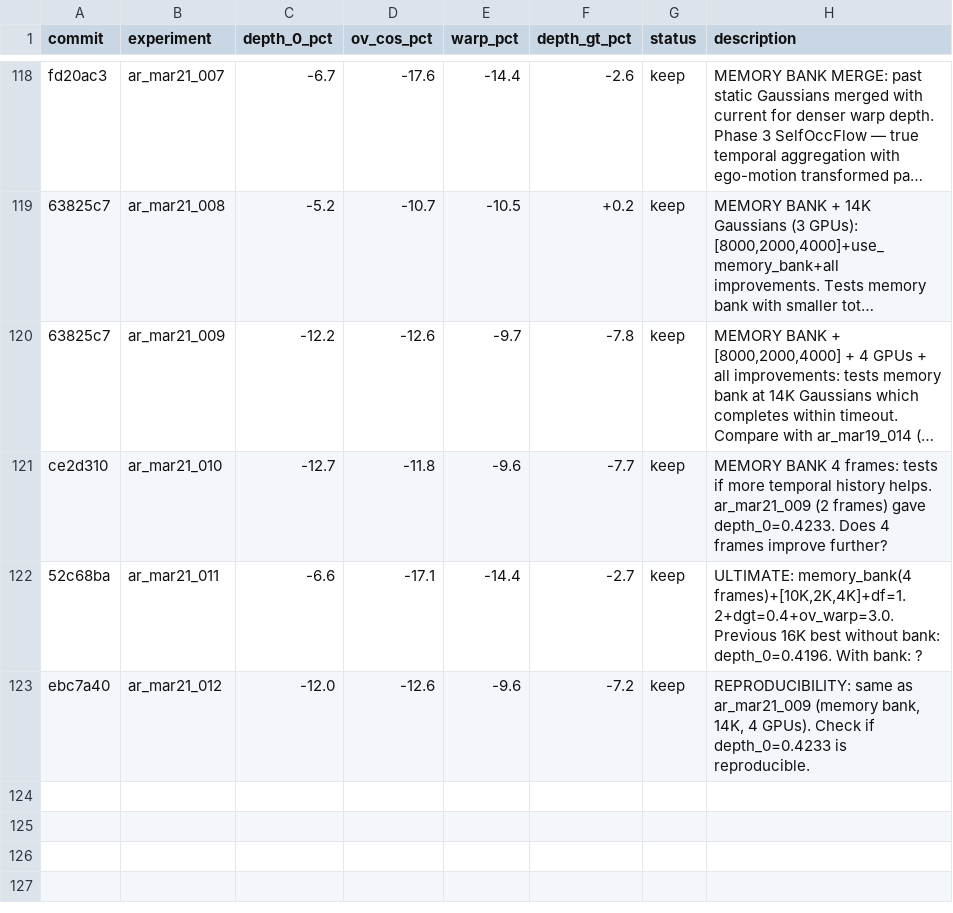
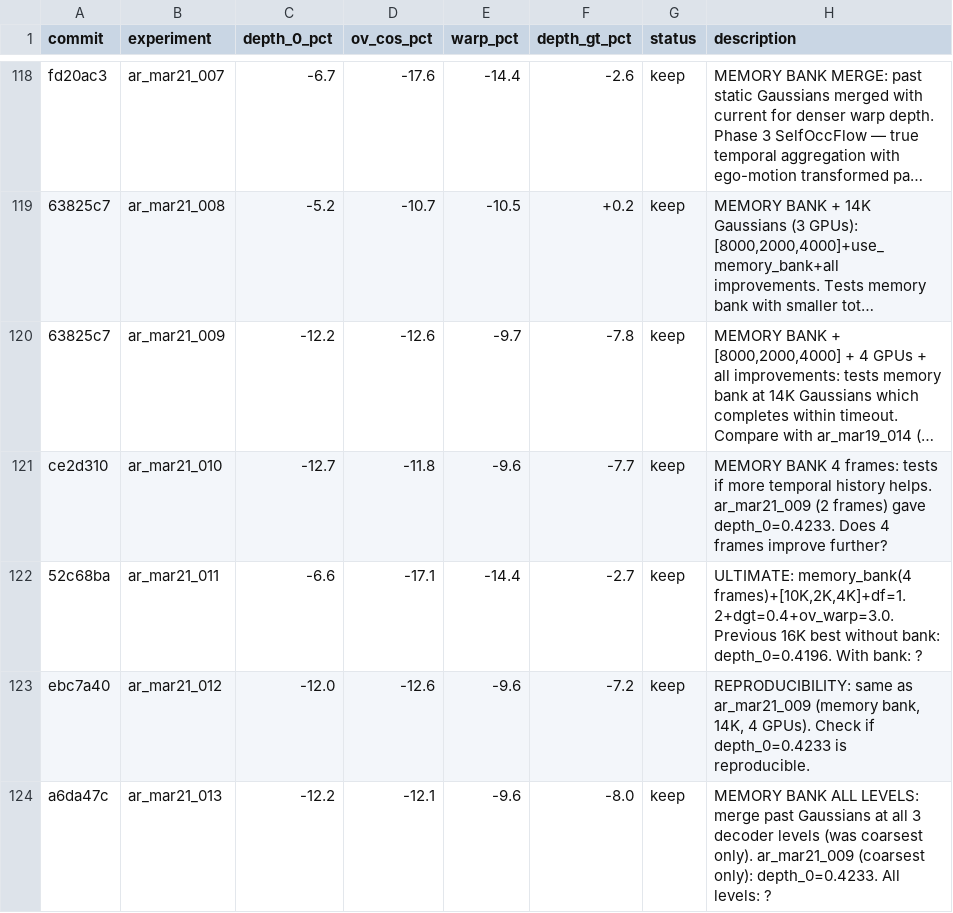
Before and after one commit to tier4/GaussTR, a TSV file: results.tsv, drawn as a sheet; only a part is shown, gaps mark what is left out; long unchanged cells end in ….

Commit message:
results: all-level bank merge marginal (0.4228 vs 0.4233 coarsest-only)

```diff
--- a/results.tsv
+++ b/results.tsv
@@ -123 +123,2 @@ ce2d310	ar_mar21_010	-12.7	-11.8	-9.6	-7.7	keep	MEMORY BANK 4 frames: tests if m
 ebc7a40	ar_mar21_012	-12.0	-12.6	-9.6	-7.2	keep	REPRODUCIBILITY: same as ar_mar21_009 (memory bank, 14K, 4 GPUs). Check if depth_0=0.4233 is reproducible.
+a6da47c	ar_mar21_013	-12.2	-12.1	-9.6	-8.0	keep	MEMORY BANK ALL LEVELS: merge past Gaussians at all 3 decoder levels (was coarsest only). ar_mar21_009 (coarsest only): depth_0=0.4233. All levels: ?
```
